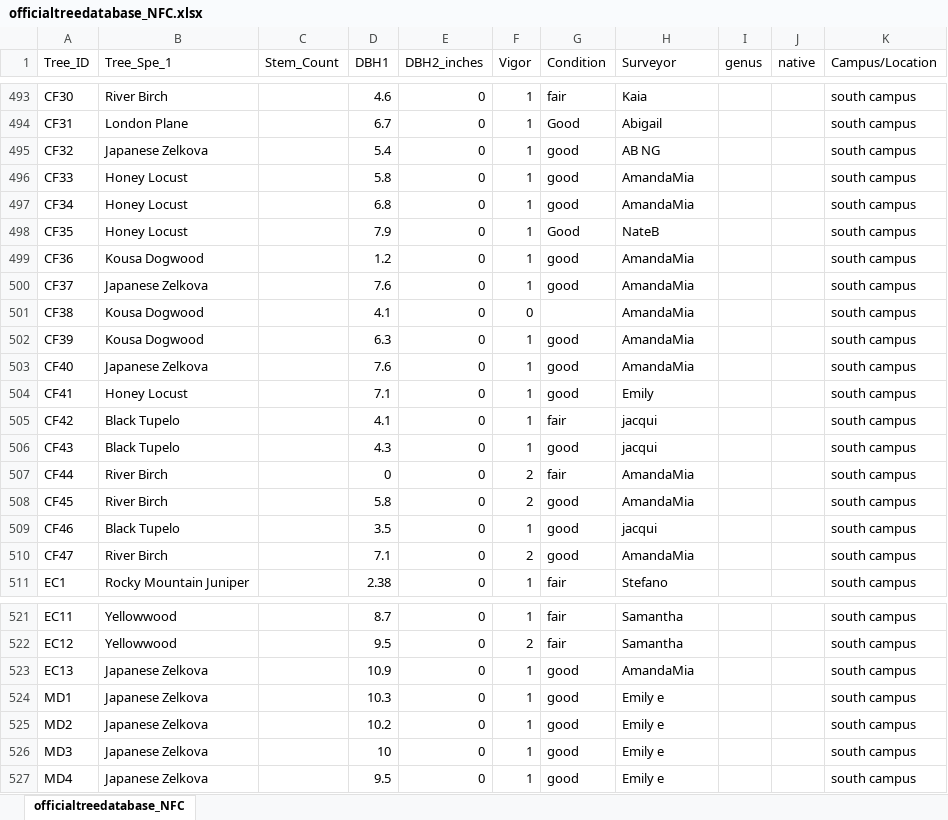
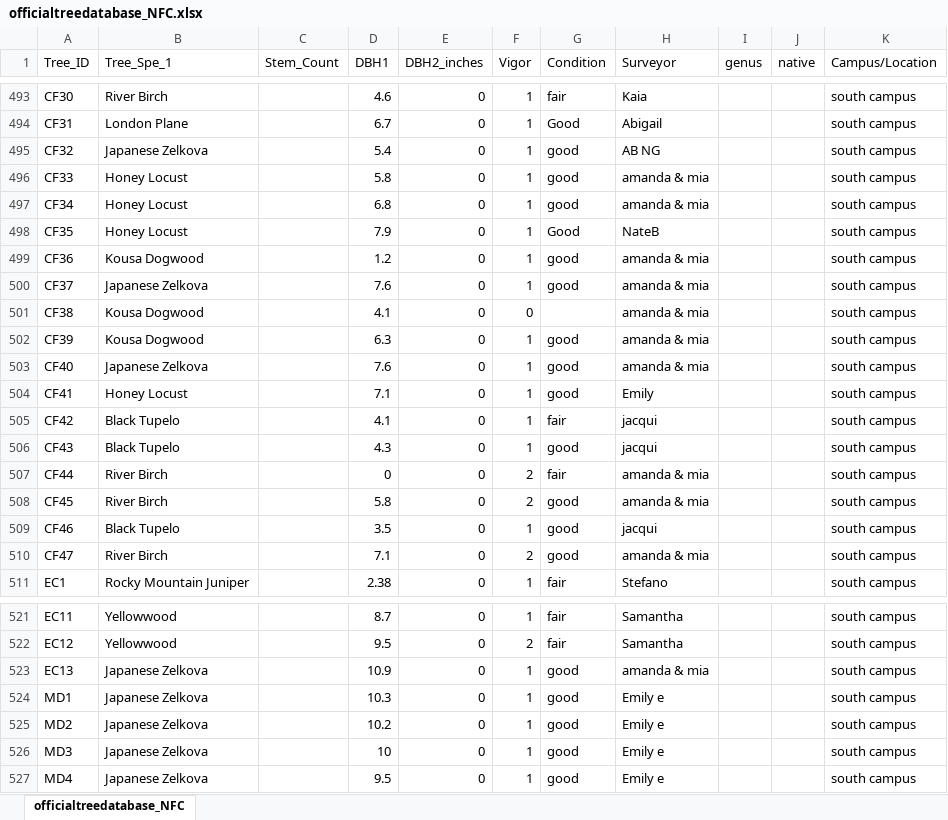
Before and after one commit to JorgeSantiago222/SSU_TR_1, an Excel workbook: officialtreedatabase_NFC.xlsx, sheet officialtreedatabase_NFC, drawn as a sheet; only a part is shown, gaps mark what is left out; values as stored, in another font and other column widths than the file's, no borders; the diff covers the shown part only; the diff names each change by its address in the sheet, - before the commit and + after, or states it on an @@ line.

Commit message:
Add files via upload
updated a few surveyor names

```diff
--- a/officialtreedatabase_NFC.xlsx (sheet officialtreedatabase_NFC)
+++ b/officialtreedatabase_NFC.xlsx (sheet officialtreedatabase_NFC)
-H496:H497 (Surveyor): AmandaMia
+H496:H497 (Surveyor): amanda & mia
-H499:H503 (Surveyor): AmandaMia
+H499:H503 (Surveyor): amanda & mia
-H507:H508 (Surveyor): AmandaMia
+H507:H508 (Surveyor): amanda & mia
-H510 (Surveyor): AmandaMia
+H510 (Surveyor): amanda & mia
-H523 (Surveyor): AmandaMia
+H523 (Surveyor): amanda & mia
```
Also changed, not shown: 46 edited cells elsewhere in this sheet.
